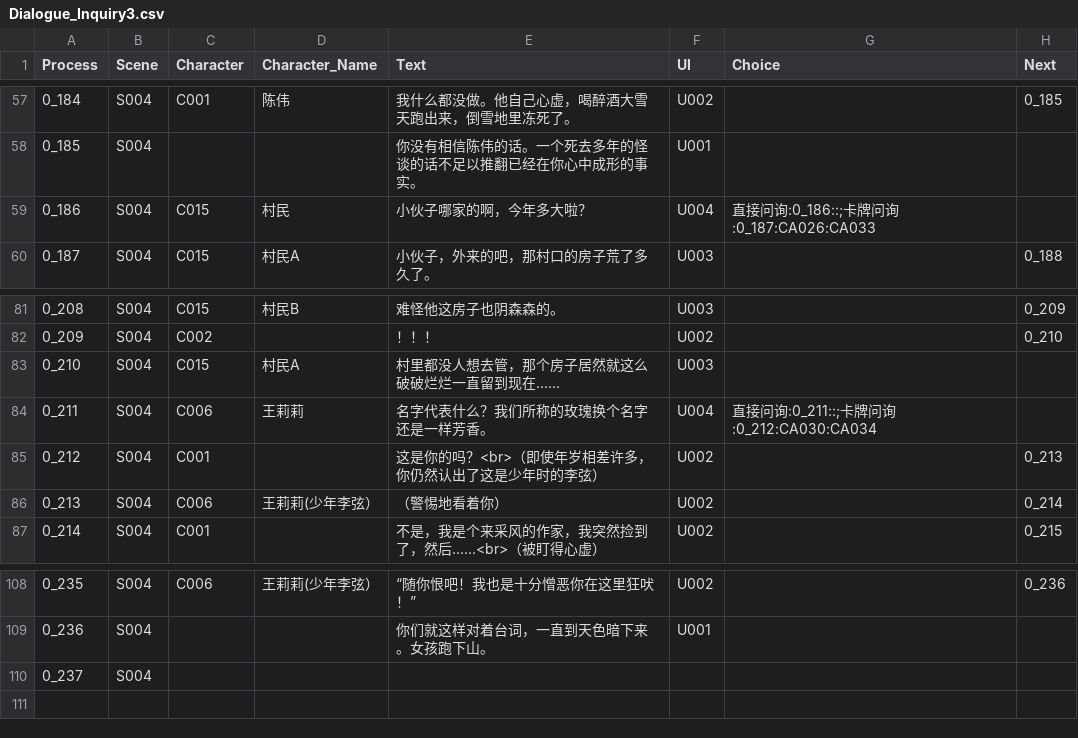
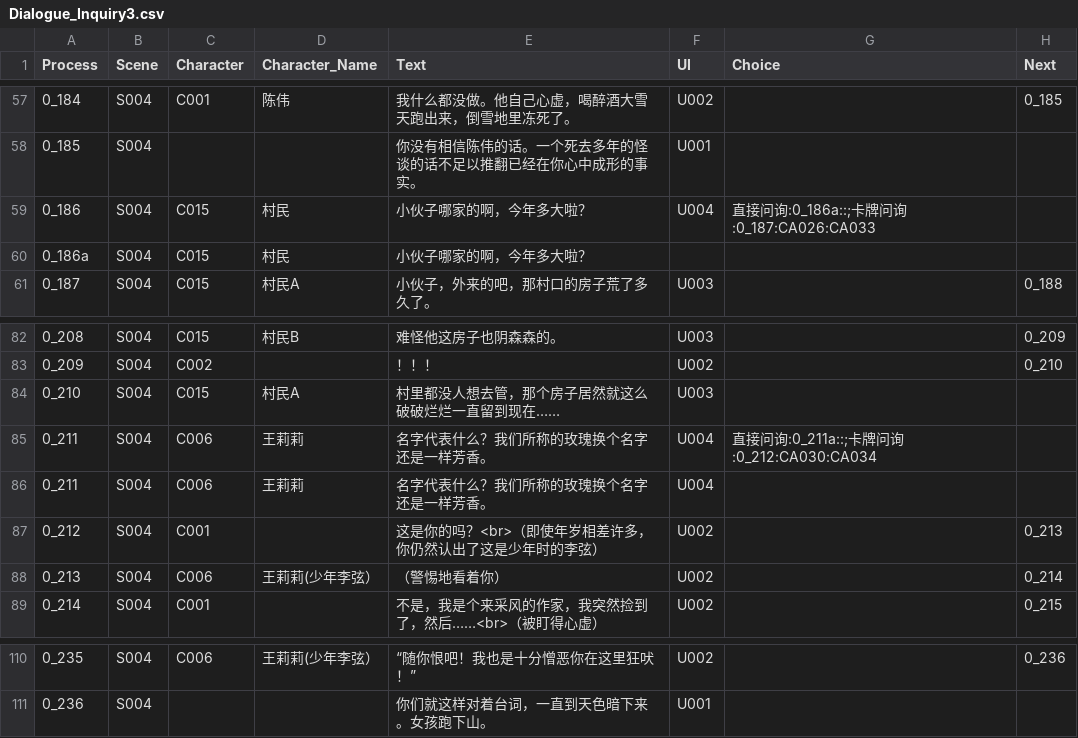
Before and after one commit to sols1st/GreenHandProject, a CSV file: Assets/Resources/CSV/Dialogue_Inquiry3.csv, drawn as a sheet; only a part is shown, gaps mark what is left out.

```diff
--- a/Assets/Resources/CSV/Dialogue_Inquiry3.csv
+++ b/Assets/Resources/CSV/Dialogue_Inquiry3.csv
@@ -58,3 +58,4 @@
 0_185,S004,,,你没有相信陈伟的话。一个死去多年的怪谈的话不足以推翻已经在你心中成形的事实。,U001,,
-0_186,S004,C015,村民,小伙子哪家的啊，今年多大啦？,U004,直接问询:0_186::;卡牌问询:0_187:CA026:CA033,
+0_186,S004,C015,村民,小伙子哪家的啊，今年多大啦？,U004,直接问询:0_186a::;卡牌问询:0_187:CA026:CA033,
+0_186a,S004,C015,村民,小伙子哪家的啊，今年多大啦？,,,
 0_187,S004,C015,村民A,小伙子，外来的吧，那村口的房子荒了多久了。,U003,,0_188
@@ -83,3 +84,4 @@
 0_210,S004,C015,村民A,村里都没人想去管，那个房子居然就这么破破烂烂一直留到现在……,U003,,
-0_211,S004,C006,王莉莉,名字代表什么？我们所称的玫瑰换个名字还是一样芳香。,U004,直接问询:0_211::;卡牌问询:0_212:CA030:CA034,
+0_211,S004,C006,王莉莉,名字代表什么？我们所称的玫瑰换个名字还是一样芳香。,U004,直接问询:0_211a::;卡牌问询:0_212:CA030:CA034,
+0_211,S004,C006,王莉莉,名字代表什么？我们所称的玫瑰换个名字还是一样芳香。,U004,,
 0_212,S004,C001,,这是你的吗？<br>（即使年岁相差许多，你仍然认出了这是少年时的李弦）,U002,,0_213
@@ -109,2 +111 @@
 0_236,S004,,,你们就这样对着台词，一直到天色暗下来。女孩跑下山。,U001,,
-0_237,S004,,,,,,
```
Also changed, not shown: Assets/Resources/CSV/Dialogue_Inquiry1.csv, Assets/Resources/CSV/Dialogue_Inquiry2.csv, 3 other files.
